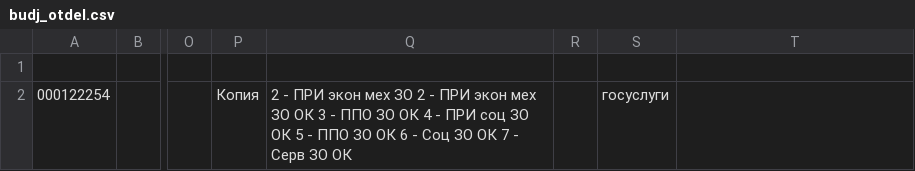
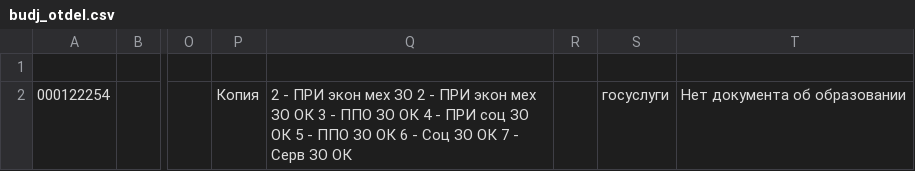
Before and after one commit to kkkkknstntn/priem, a CSV file: new/budj_otdel.csv, drawn as a sheet; only a part is shown, gaps mark what is left out; the diff names each change by its address in the sheet, - before the commit and + after, or states it on an @@ line.

```diff
--- a/new/budj_otdel.csv
+++ b/new/budj_otdel.csv
-T2: (empty)
+T2: Нет документа об образовании
```
Also changed, not shown: new/budj_obs.csv, new/budj_osob.csv, 5 other files.
